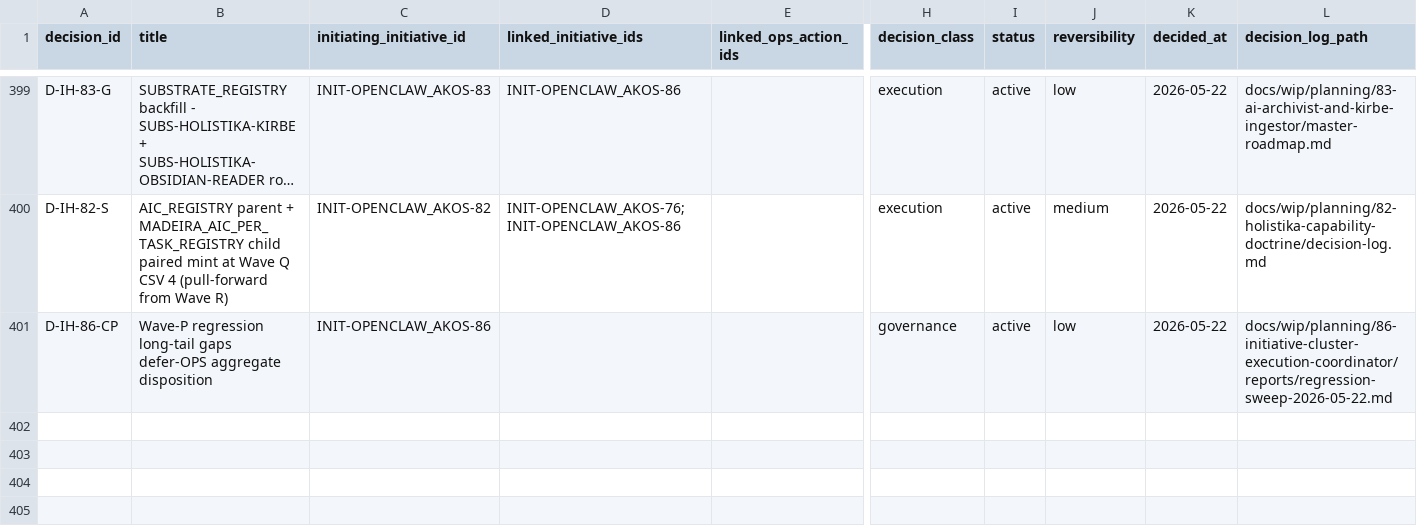
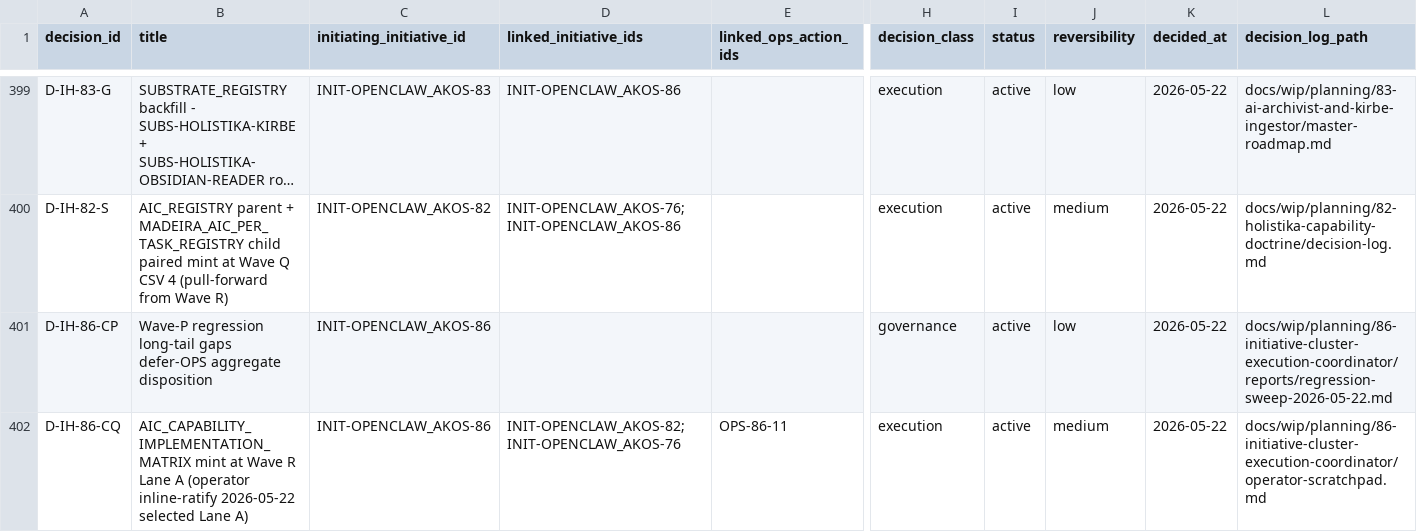
Before and after one commit to FraysaXII/openclaw-akos, a CSV file: docs/references/hlk/v3.0/Admin/O5-1/People/Compliance/canonicals/DECISION_REGISTER.csv, drawn as a sheet; only a part is shown, gaps mark what is left out; long unchanged cells end in …; rows hold the shown columns only; the diff names each change by its address in the sheet, - before the commit and + after, or states it on an @@ line.

Commit message:
I86 Wave R Lane A: AIC_CAPABILITY_IMPLEMENTATION_MATRIX mint (D-IH-86-CQ; closes OPS-86-11)
Operator inline-ratify gate 2026-05-22 selected Lane A from 4-option Wave R
lane batch. Closes OPS-86-11 (Wave R AIC capability-implementation matrix).

Mint surfaces:
- Pydantic chassis: akos/hlk_aic_capability_implementation_matrix_csv.py
- Validator: scripts/validate_aic_capability_implementation_matrix.py
- Seed CSV: 7 honest cells (6 confirmed MADEIRA-on-Cursor + 1 forecasted
  MADEIRA-on-OpenClaw) over MADEIRA-discipline capabilities (verdict +
  dossier + incident + lifecycle + telemetry + uxreview)
- Tests: 4 PASS (subprocess + 3 enum/pattern unit tests)
- Wired: validate_hlk.py umbrella PASS + PRECEDENCE.md row + ARCHITECTURE.md
  registry-count 25 to 26 dimension CSVs

Schema (14 cols): matrix_id (ACIM-NNNN) + capability_id FK CAPABILITY_REGISTRY
+ aic_id FK AIC_REGISTRY + implementation_status enum (5) + approach_summary
+ tool_catalog_ref + realisation_refs (optional FK USE_CASE_ARCHIVE list) +
paired_madeira_task_id (optional FK MADEIRA_AIC_PER_TASK with cross-AIC
integrity check) + confidence_class enum (4) + 5 stamp cols.

Validator runs 9 checks including cross-AIC integrity (a paired MTASK row
must belong to the cell's own AIC, no cross-leakage) + (capability, aic) pair
uniqueness.

Lanes B/C/D deferred to subsequent operator ratification per Wave R sketch:
- Lane B: OPS-86-14 53-finding long-tail consolidation (still open).
- Lane C: I76 P1 substantive (D-IH-76-P forward-charter intact; operator did
  not override).
- Lane D: I81 P2 vault-integrity + compliance layout (not selected).

Decision: D-IH-86-CQ ratifies mint + Lane A selection + seed posture.

```diff
--- a/docs/references/hlk/v3.0/Admin/O5-1/People/Compliance/canonicals/DECISION_REGISTER.csv
+++ b/docs/references/hlk/v3.0/Admin/O5-1/People/Compliance/canonicals/DECISION_REGISTER.csv
+row 402: D-IH-86-CQ | AIC_CAPABILITY_IMPLEMENTATION_MATRIX mint at Wave R Lane A (operator inline-ratify 2026-05-22 selected Lane A) | INIT-OPENCLAW_AKOS-86 | INIT-OPENCLAW_AKOS-82;INIT-OPENCLAW_AKOS-76 | OPS-86-11 | execution | active | medium | 2026-05-22 | docs/wip/planning/86-initiative-cluster-execution-coordinator/operator-scratchpad.md
```
Also changed, not shown: docs/references/hlk/v3.0/Admin/O5-1/People/Compliance/canonicals/OPS_REGISTER.csv, 9 other files.
